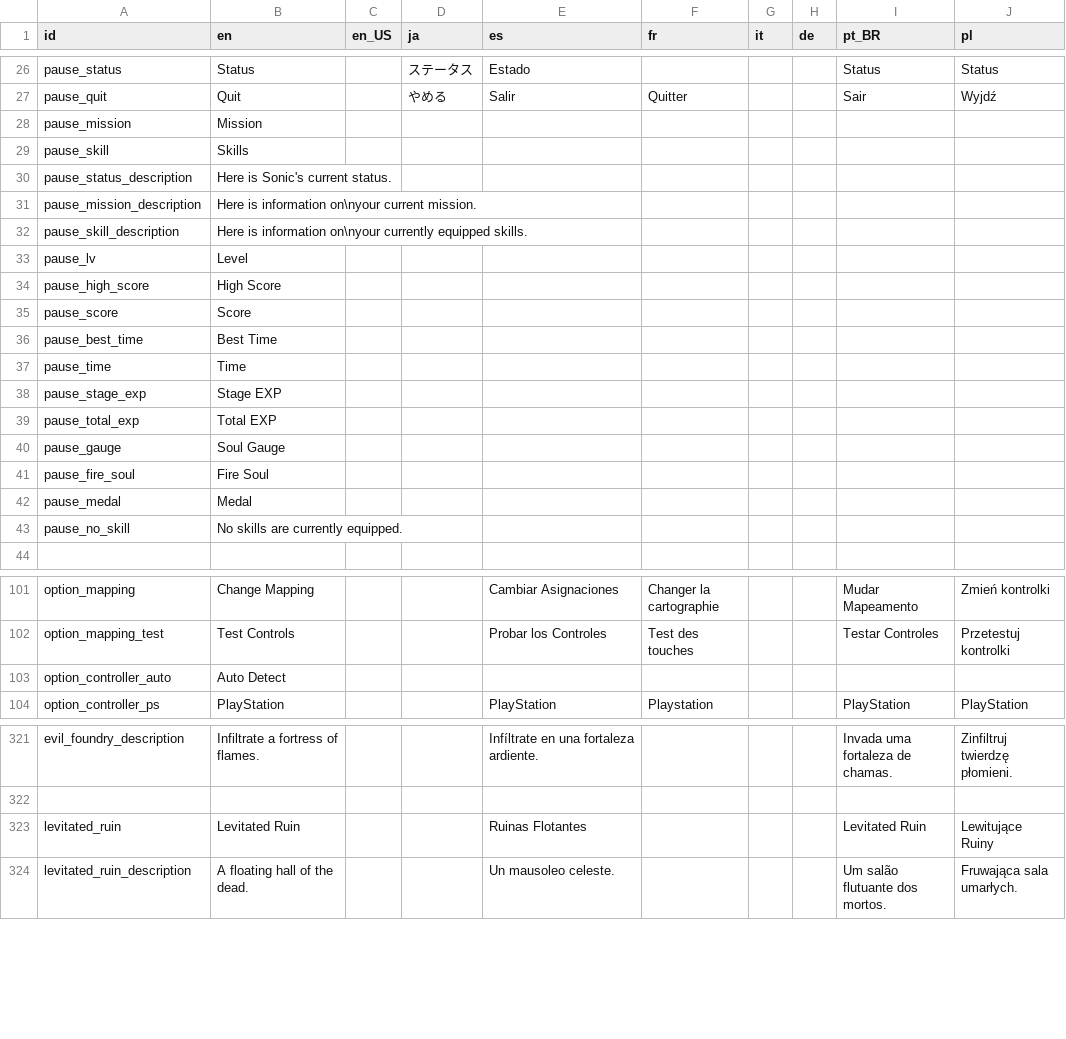
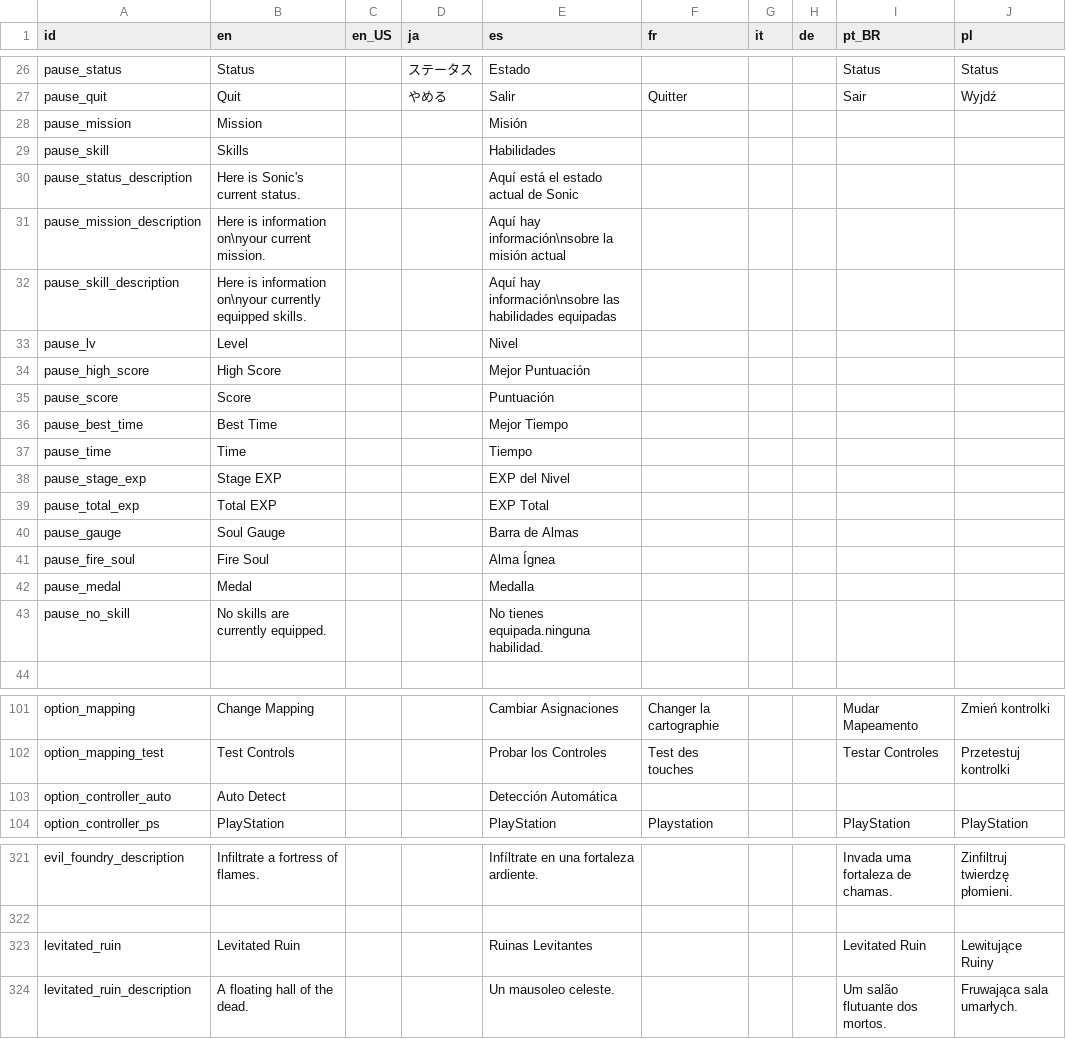
Before and after one commit to Kuma-Boo/project-reignition, a CSV file: Project/locale/Locale.csv, drawn as a sheet; only a part is shown, gaps mark what is left out; the diff covers the shown part only.

```diff
--- a/Project/locale/Locale.csv
+++ b/Project/locale/Locale.csv
@@ -27,18 +27,18 @@ pause_status	Status		ステータス	Estado				Status	Status
 pause_quit	Quit		やめる	Salir	Quitter 			Sair	Wyjdź
-pause_mission	Mission								
-pause_skill	Skills								
-pause_status_description	Here is Sonic's current status.								
-pause_mission_description	Here is information on\nyour current mission.								
-pause_skill_description	Here is information on\nyour currently equipped skills.								
-pause_lv	Level								
-pause_high_score	High Score								
-pause_score	Score								
-pause_best_time	Best Time								
-pause_time	Time								
-pause_stage_exp	Stage EXP								
-pause_total_exp	Total EXP								
-pause_gauge	Soul Gauge								
-pause_fire_soul	Fire Soul								
-pause_medal	Medal								
-pause_no_skill	No skills are currently equipped.								
+pause_mission	Mission			Misión					
+pause_skill	Skills			Habilidades					
+pause_status_description	Here is Sonic's current status.			Aquí está el estado actual de Sonic					
+pause_mission_description	Here is information on\nyour current mission.			Aquí hay información\nsobre la misión actual					
+pause_skill_description	Here is information on\nyour currently equipped skills.			Aquí hay información\nsobre las habilidades equipadas					
+pause_lv	Level			Nivel					
+pause_high_score	High Score			Mejor Puntuación					
+pause_score	Score			Puntuación					
+pause_best_time	Best Time			Mejor Tiempo					
+pause_time	Time			Tiempo					
+pause_stage_exp	Stage EXP			EXP del Nivel					
+pause_total_exp	Total EXP			EXP Total					
+pause_gauge	Soul Gauge			Barra de Almas					
+pause_fire_soul	Fire Soul			Alma Ígnea					
+pause_medal	Medal			Medalla					
+pause_no_skill	No skills are currently equipped.			No tienes equipada.ninguna habilidad.					
 									
@@ -102,3 +102,3 @@ option_mapping	Change Mapping			Cambiar Asignaciones	Changer la cartographie
 option_mapping_test	Test Controls			Probar los Controles	Test des touches			Testar Controles	Przetestuj kontrolki
-option_controller_auto	Auto Detect								
+option_controller_auto	Auto Detect			Detección Automática					
 option_controller_ps	PlayStation			PlayStation	Playstation			PlayStation	PlayStation
@@ -322,3 +322,3 @@ evil_foundry_description	Infiltrate a fortress of flames.			Infíltrate en una f
 									
-levitated_ruin	Levitated Ruin			Ruinas Flotantes				Levitated Ruin	Lewitujące Ruiny
+levitated_ruin	Levitated Ruin			Ruinas Levitantes				Levitated Ruin	Lewitujące Ruiny
 levitated_ruin_description	A floating hall of the dead.			Un mausoleo celeste.				Um salão flutuante dos mortos.	Fruwająca sala umarłych.
```
Also changed, not shown: 52 edited cells elsewhere in this file, 4 other files.
